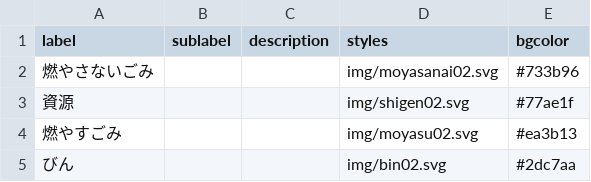
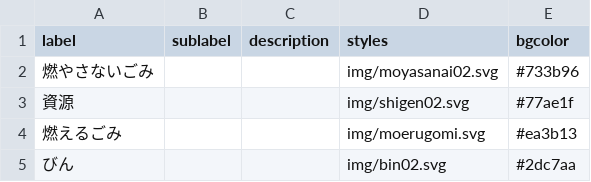
Before and after one commit to kentakatsumura/5374, a CSV file: data/description.csv, drawn as a sheet.

Commit message:
Update description.csv

```diff
--- a/data/description.csv
+++ b/data/description.csv
@@ -3,3 +3,3 @@ label,sublabel,description,styles,bgcolor
 資源,,,img/shigen02.svg,#77ae1f
-燃やすごみ,,,img/moyasu02.svg,#ea3b13
+燃えるごみ,,,img/moerugomi.svg,#ea3b13
 びん,,,img/bin02.svg,#2dc7aa
```
